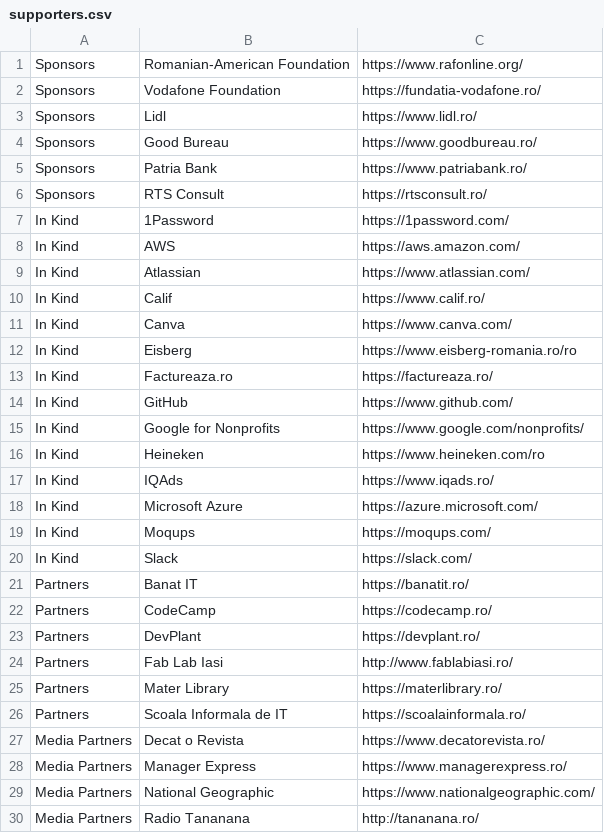
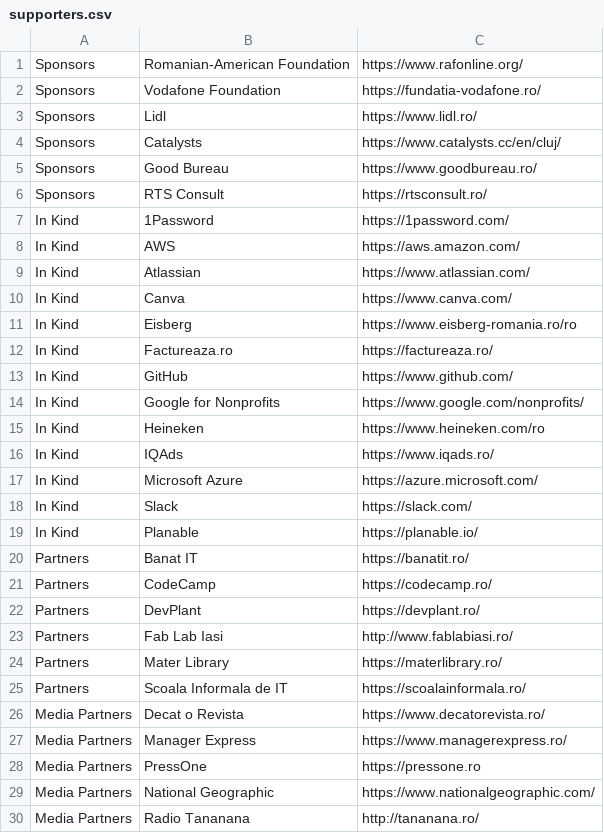
Before and after one commit to code4romania/code4.ro, a CSV file: csv/supporters.csv, drawn as a sheet; only a part is shown; removed rows and columns are numbered as before the commit, all else as after; the diff names each change by its address in the sheet, - before the commit and + after, or states it on an @@ line.

Commit message:
Update Supporters (#121)

```diff
--- a/csv/supporters.csv
+++ b/csv/supporters.csv
+row 4: Sponsors | Catalysts | https://www.catalysts.cc/en/cluj/
-row 5: Sponsors | Patria Bank | https://www.patriabank.ro/
-row 10: In Kind | Calif | https://www.calif.ro/
-row 19: In Kind | Moqups | https://moqups.com/
+row 19: In Kind | Planable | https://planable.io/
+row 28: Media Partners | PressOne | https://pressone.ro
```
Also changed, not shown: 6 other files.
